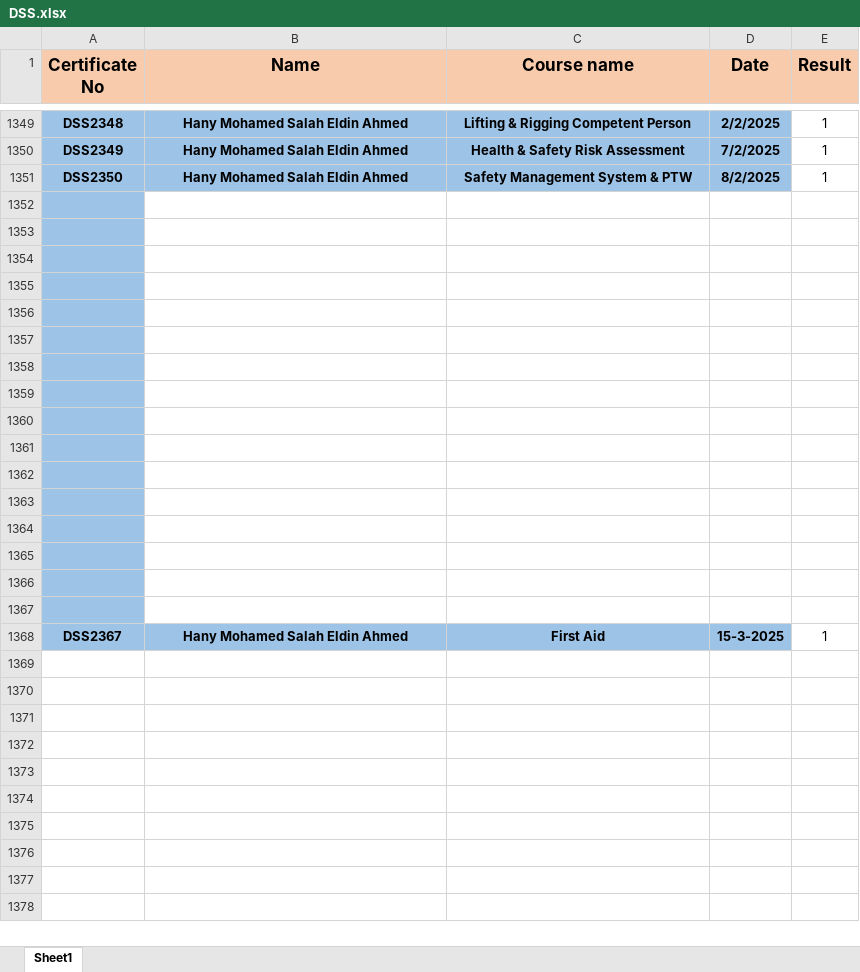
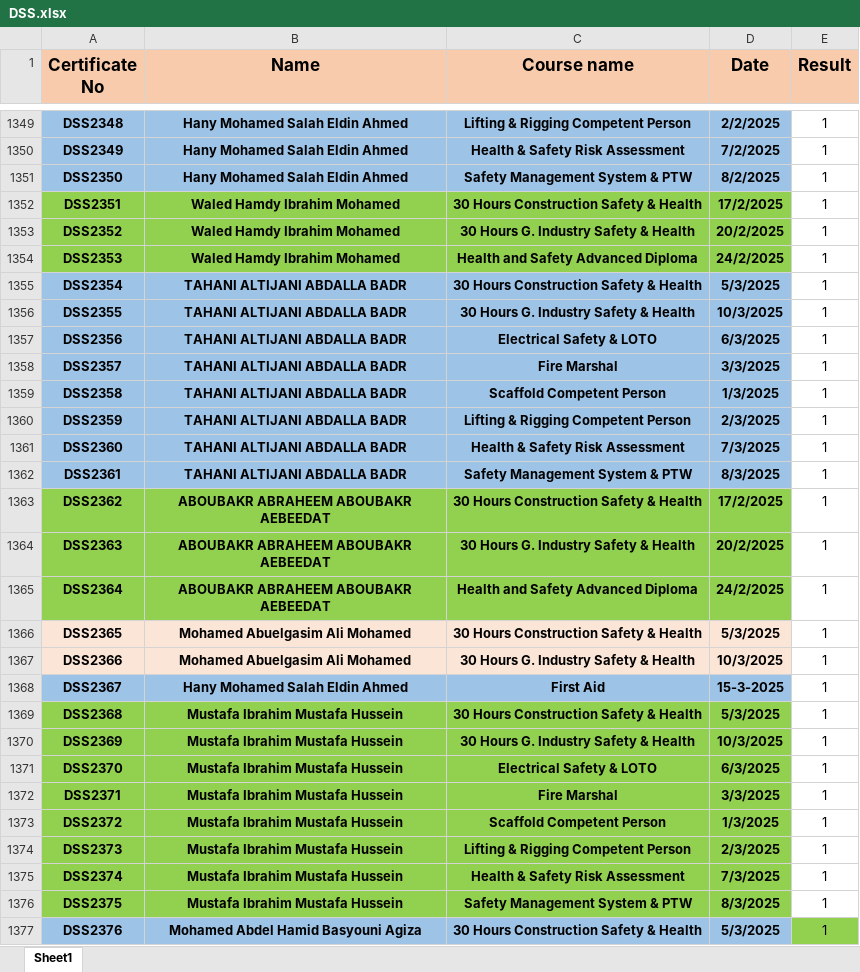
Before and after one commit to samym530-glitch/DSS_2025, an Excel workbook: DSS.xlsx, sheet Sheet1, drawn as a sheet; only a part is shown, gaps mark what is left out; values as stored, in another font and other column widths than the file's, no borders; the diff covers the shown part only; the diff names each change by its address in the sheet, - before the commit and + after, or states it on an @@ line.

Commit message:
Add files via upload

```diff
--- a/DSS.xlsx (sheet Sheet1)
+++ b/DSS.xlsx (sheet Sheet1)
-row 1352: (empty)
+row 1352: DSS2351 | Waled Hamdy Ibrahim Mohamed | 30 Hours Construction Safety & Health | 17/2/2025 | 1
-A1352:A1354 fill: #9DC3E6
+A1352:A1354 fill: #92D050
-B1352:D1354 fill: none
+B1352:D1354 fill: #92D050
-row 1353: (empty)
+row 1353: DSS2352 | Waled Hamdy Ibrahim Mohamed | 30 Hours G. Industry Safety & Health | 20/2/2025 | 1
-row 1354: (empty)
+row 1354: DSS2353 | Waled Hamdy Ibrahim Mohamed | Health and Safety Advanced Diploma | 24/2/2025 | 1
-row 1355: (empty)
+row 1355: DSS2354 | TAHANI ALTIJANI ABDALLA BADR | 30 Hours Construction Safety & Health | 5/3/2025 | 1
-B1355:D1362 fill: none
+B1355:D1362 fill: #9DC3E6
-row 1356: (empty)
+row 1356: DSS2355 | TAHANI ALTIJANI ABDALLA BADR | 30 Hours G. Industry Safety & Health | 10/3/2025 | 1
-row 1357: (empty)
+row 1357: DSS2356 | TAHANI ALTIJANI ABDALLA BADR | Electrical Safety & LOTO | 6/3/2025 | 1
-row 1358: (empty)
+row 1358: DSS2357 | TAHANI ALTIJANI ABDALLA BADR | Fire Marshal | 3/3/2025 | 1
-row 1359: (empty)
+row 1359: DSS2358 | TAHANI ALTIJANI ABDALLA BADR | Scaffold Competent Person | 1/3/2025 | 1
-row 1360: (empty)
+row 1360: DSS2359 | TAHANI ALTIJANI ABDALLA BADR | Lifting & Rigging Competent Person | 2/3/2025 | 1
-row 1361: (empty)
+row 1361: DSS2360 | TAHANI ALTIJANI ABDALLA BADR | Health & Safety Risk Assessment | 7/3/2025 | 1
-row 1362: (empty)
+row 1362: DSS2361 | TAHANI ALTIJANI ABDALLA BADR | Safety Management System & PTW | 8/3/2025 | 1
-row 1363: (empty)
+row 1363: DSS2362 | ABOUBAKR ABRAHEEM ABOUBAKR AEBEEDAT | 30 Hours Construction Safety & Health | 17/2/2025 | 1
-A1363:A1365 fill: #9DC3E6
+A1363:A1365 fill: #92D050
-B1363:D1365 fill: none
+B1363:D1365 fill: #92D050
-row 1364: (empty)
+row 1364: DSS2363 | ABOUBAKR ABRAHEEM ABOUBAKR AEBEEDAT | 30 Hours G. Industry Safety & Health | 20/2/2025 | 1
-row 1365: (empty)
+row 1365: DSS2364 | ABOUBAKR ABRAHEEM ABOUBAKR AEBEEDAT | Health and Safety Advanced Diploma | 24/2/2025 | 1
-row 1366: (empty)
+row 1366: DSS2365 | Mohamed Abuelgasim Ali Mohamed | 30 Hours Construction Safety & Health | 5/3/2025 | 1
-A1366:A1367 fill: #9DC3E6
+A1366:A1367 fill: #FBE5D6
-B1366:D1367 fill: none
+B1366:D1367 fill: #FBE5D6
-row 1367: (empty)
+row 1367: DSS2366 | Mohamed Abuelgasim Ali Mohamed | 30 Hours G. Industry Safety & Health | 10/3/2025 | 1
+row 1369: DSS2368 | Mustafa Ibrahim Mustafa Hussein | 30 Hours Construction Safety & Health | 5/3/2025 | 1
+row 1370: DSS2369 | Mustafa Ibrahim Mustafa Hussein | 30 Hours G. Industry Safety & Health | 10/3/2025 | 1
+row 1371: DSS2370 | Mustafa Ibrahim Mustafa Hussein | Electrical Safety & LOTO | 6/3/2025 | 1
+row 1372: DSS2371 | Mustafa Ibrahim Mustafa Hussein | Fire Marshal | 3/3/2025 | 1
+row 1373: DSS2372 | Mustafa Ibrahim Mustafa Hussein | Scaffold Competent Person | 1/3/2025 | 1
+row 1374: DSS2373 | Mustafa Ibrahim Mustafa Hussein | Lifting & Rigging Competent Person | 2/3/2025 | 1
+row 1375: DSS2374 | Mustafa Ibrahim Mustafa Hussein | Health & Safety Risk Assessment | 7/3/2025 | 1
+row 1376: DSS2375 | Mustafa Ibrahim Mustafa Hussein | Safety Management System & PTW | 8/3/2025 | 1
+row 1377: DSS2376 | Mohamed Abdel Hamid Basyouni Agiza | 30 Hours Construction Safety & Health | 5/3/2025 | 1
```
Also changed, not shown: 140 added rows elsewhere in this sheet.
